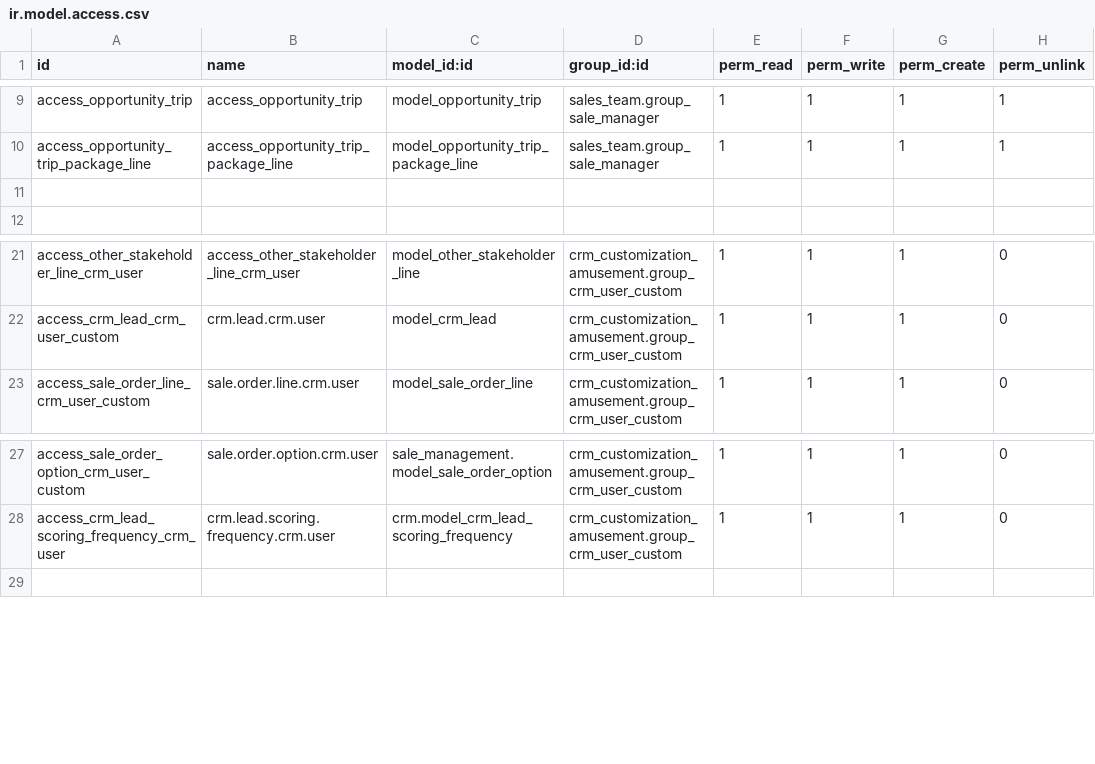
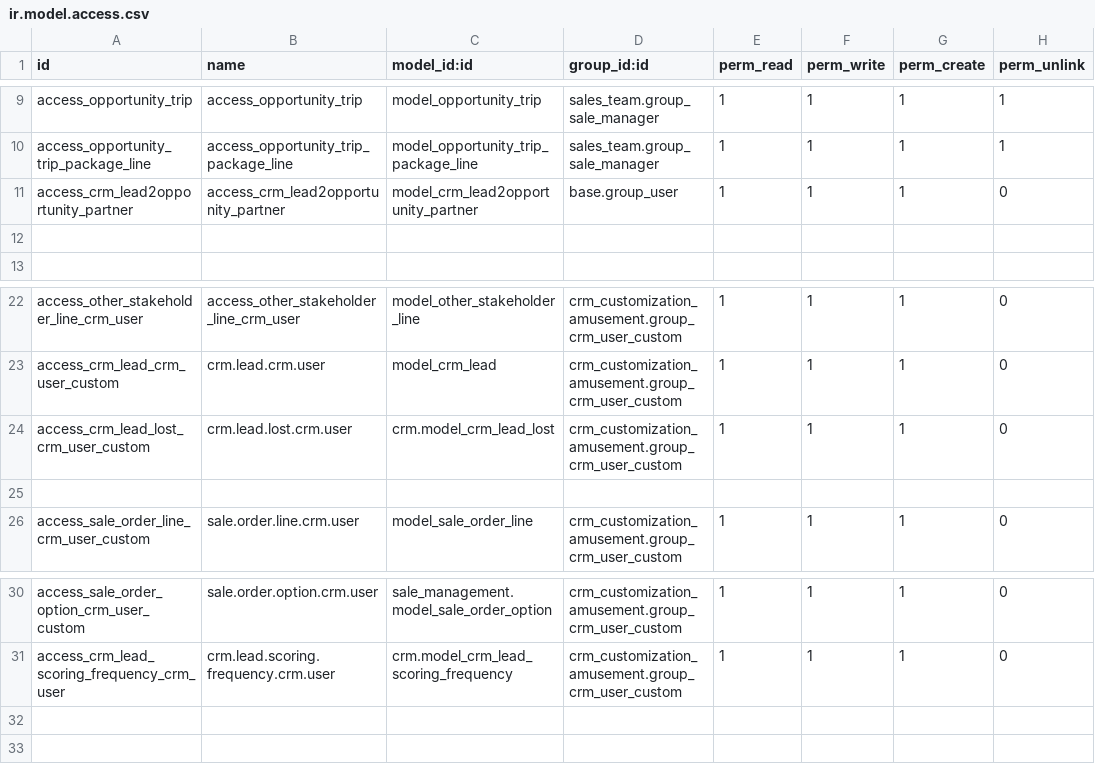
Before and after one commit to CodeAbug/sj_odoo18_dev, a CSV file: crm_customization_amusement/security/ir.model.access.csv, drawn as a sheet; only a part is shown, gaps mark what is left out.

```diff
--- a/crm_customization_amusement/security/ir.model.access.csv
+++ b/crm_customization_amusement/security/ir.model.access.csv
@@ -10,2 +10,3 @@ access_opportunity_trip,access_opportunity_trip,model_opportunity_trip,sales_tea
 access_opportunity_trip_package_line,access_opportunity_trip_package_line,model_opportunity_trip_package_line,sales_team.group_sale_manager,1,1,1,1
+access_crm_lead2opportunity_partner,access_crm_lead2opportunity_partner,model_crm_lead2opportunity_partner,base.group_user,1,1,1,0
 
@@ -22,2 +23,4 @@ access_other_stakeholder_line_crm_user,access_other_stakeholder_line_crm_user,mo
 access_crm_lead_crm_user_custom,crm.lead.crm.user,model_crm_lead,crm_customization_amusement.group_crm_user_custom,1,1,1,0
+access_crm_lead_lost_crm_user_custom,crm.lead.lost.crm.user,crm.model_crm_lead_lost,crm_customization_amusement.group_crm_user_custom,1,1,1,0
+
 access_sale_order_line_crm_user_custom,sale.order.line.crm.user,model_sale_order_line,crm_customization_amusement.group_crm_user_custom,1,1,1,0
@@ -28,2 +31,3 @@ access_sale_order_option_crm_user_custom,sale.order.option.crm.user,sale_managem
 access_crm_lead_scoring_frequency_crm_user,crm.lead.scoring.frequency.crm.user,crm.model_crm_lead_scoring_frequency,crm_customization_amusement.group_crm_user_custom,1,1,1,0
+
 
```
Also changed, not shown: 2 other files.
